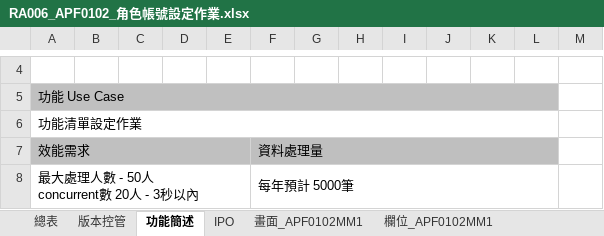
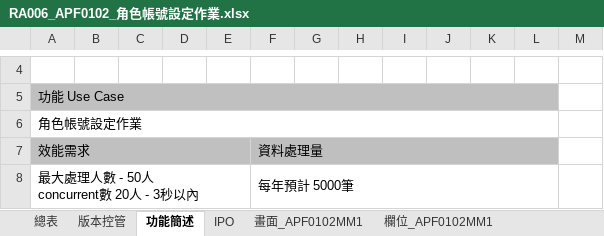
Before and after one commit to OldtreeChen/Suda3g, an Excel workbook: APF/RA006/RA006_APF0102_角色帳號設定作業.xlsx, sheet 功能簡述, drawn as a sheet; only a part is shown, gaps mark what is left out; values as stored, in another font and other column widths than the file's, no borders; charts and pictures not drawn; the diff names each change by its address in the sheet, - before the commit and + after, or states it on an @@ line.

```diff
--- a/APF/RA006/RA006_APF0102_角色帳號設定作業.xlsx (sheet 功能簡述)
+++ b/APF/RA006/RA006_APF0102_角色帳號設定作業.xlsx (sheet 功能簡述)
-A6: 功能清單設定作業
+A6: 角色帳號設定作業
```
Also changed, not shown: charts or pictures, APF/RA006/RA006_APF0201_功能清單設定作業.xlsx, APF/RA006/RA006_APF0202_角色功能清單設定.xlsx, 12 other files.
